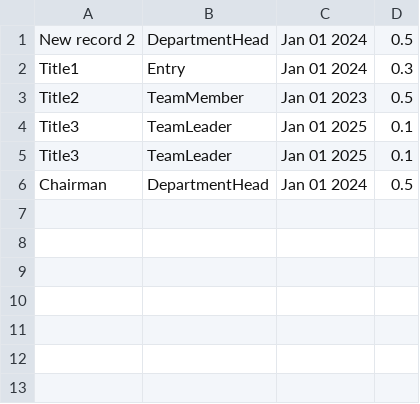
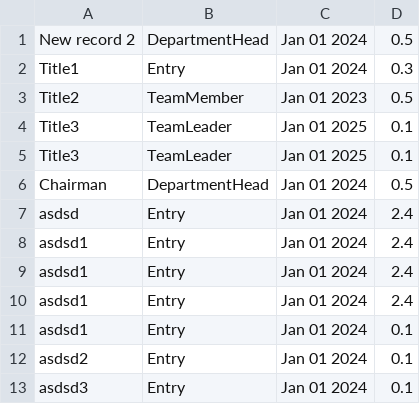
Before and after one commit to CPSC-1517-Summer2026/CPSC-1517-May2026-Baljeet, a CSV file: SolnDataApplication/BlazorWebAppDataApplication/Data/Employments.csv, drawn as a sheet.

Commit message:
Data Tabular reading complete.

```diff
--- a/SolnDataApplication/BlazorWebAppDataApplication/Data/Employments.csv
+++ b/SolnDataApplication/BlazorWebAppDataApplication/Data/Employments.csv
@@ -6 +6,8 @@ Title3,TeamLeader,Jan 01 2025,0.1
 Chairman,DepartmentHead,Jan 01 2024,0.5
+asdsd,Entry,Jan 01 2024,2.4
+asdsd1,Entry,Jan 01 2024,2.4
+asdsd1,Entry,Jan 01 2024,2.4
+asdsd1,Entry,Jan 01 2024,2.4
+asdsd1,Entry,Jan 01 2024,0.1
+asdsd2,Entry,Jan 01 2024,0.1
+asdsd3,Entry,Jan 01 2024,0.1
```
Also changed, not shown: 1 other file.
